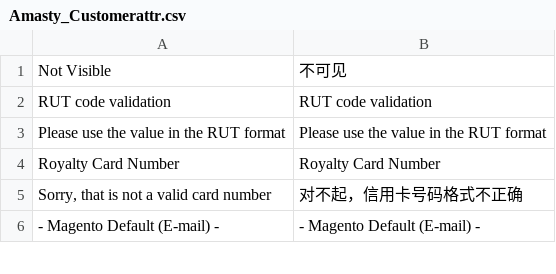
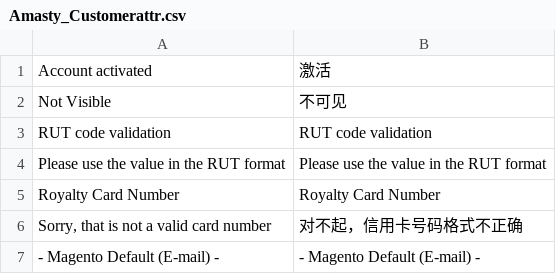
Before and after one commit to guohuadeng/stampApp, a CSV file: magentoWeb/plugin/amastyCustomerAttr/app/locale/zh_CN/Amasty_Customerattr.csv, drawn as a sheet; only a part is shown; the diff names each change by its address in the sheet, - before the commit and + after, or states it on an @@ line.

```diff
--- a/magentoWeb/plugin/amastyCustomerAttr/app/locale/zh_CN/Amasty_Customerattr.csv
+++ b/magentoWeb/plugin/amastyCustomerAttr/app/locale/zh_CN/Amasty_Customerattr.csv
+row 1: Account activated | 激活
```
Also changed, not shown: magentoWeb/plugin/alipaymate-magento-express-login-weixin/app/locale/zh_CN/Alipaymate_Weixinlogin.csv, 10 other files.
